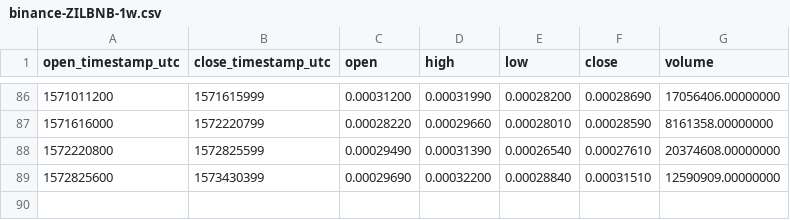
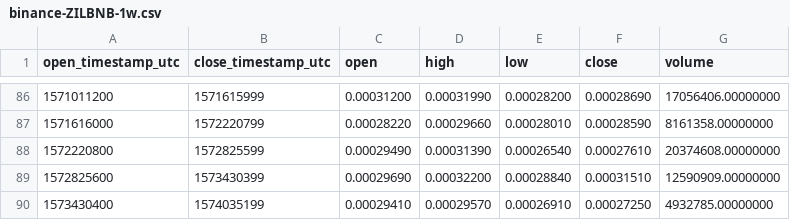
Before and after one commit to cryptobigbro/binance-ZILBNB, a CSV file: binance-ZILBNB-1w.csv, drawn as a sheet; only a part is shown, gaps mark what is left out; the diff names each change by its address in the sheet, - before the commit and + after, or states it on an @@ line.

Commit message:
Update OHLCV data.

```diff
--- a/binance-ZILBNB-1w.csv
+++ b/binance-ZILBNB-1w.csv
+row 90: 1573430400 | 1574035199 | 0.00029410 | 0.00029570 | 0.00026910 | 0.00027250 | 4932785.00000000
```
Also changed, not shown: 2 other files.
